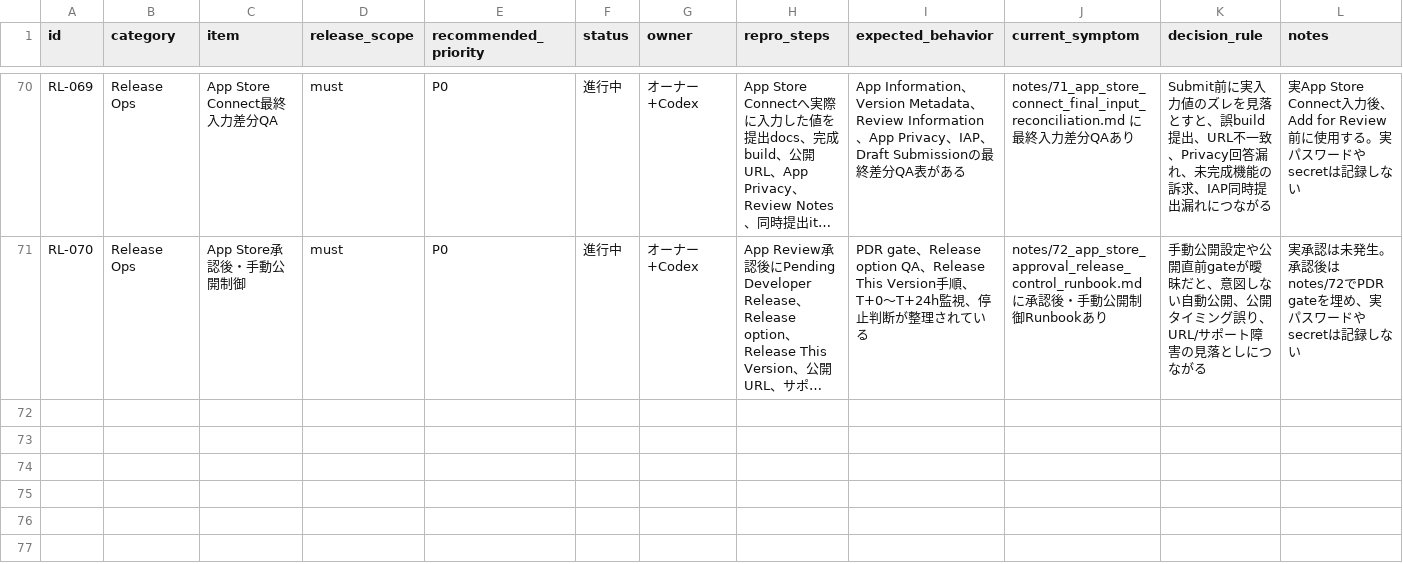
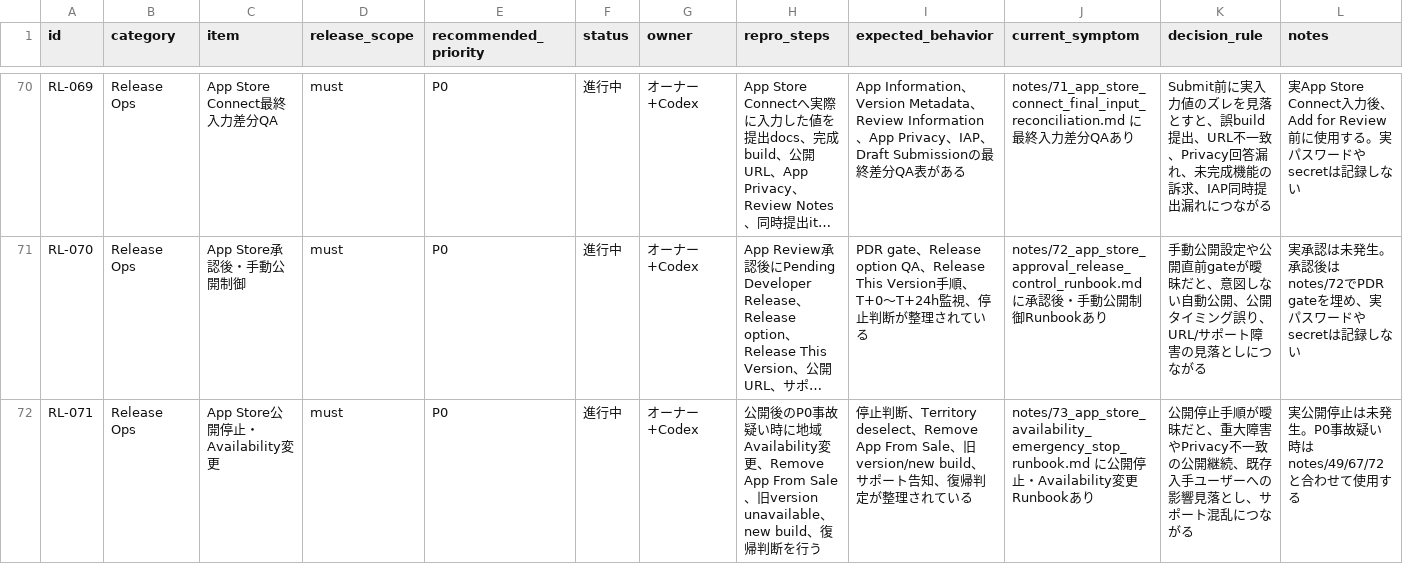
Before and after one commit to mashimabizz/Megrum_design, a CSV file: notes/22_release_triage_tracker.csv, drawn as a sheet; only a part is shown, gaps mark what is left out; long unchanged cells end in …; the diff names each change by its address in the sheet, - before the commit and + after, or states it on an @@ line.

```diff
--- a/notes/22_release_triage_tracker.csv
+++ b/notes/22_release_triage_tracker.csv
+row 72: RL-071 | Release Ops | App Store公開停止・Availability変更 | must | P0 | 進行中 | オーナー+Codex | 公開後のP0事故疑い時に地域Availability変更、Remove App From Sale、旧version unavailable、new build、復帰判断を行う | 停止判断、Territory deselect、Remove App From Sale、旧version/new build、サポート告知、復帰判定が整理されている | notes/73_app_store_availability_emergency_stop_runbook.md に公開停止・Availability変更Runbookあり | 公開停止手順が曖昧だと、重大障害やPrivacy不一致の公開継続、既存入手ユーザーへの影響見落とし、サポート混乱につながる | 実公開停止は未発生。P0事故疑い時はnotes/49/67/72と合わせて使用する
```
Also changed, not shown: 11 other files.
